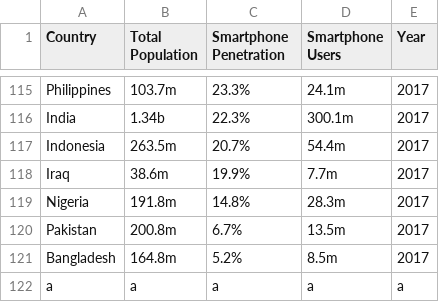
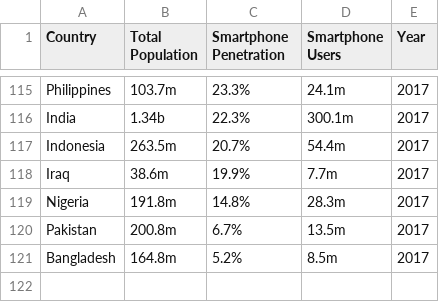
Before and after one commit to alizumerarikan/datafiles, a CSV file: finalproject.csv (was finalprojecta.csv), drawn as a sheet; only a part is shown, gaps mark what is left out; the diff names each change by its address in the sheet, - before the commit and + after, or states it on an @@ line.

Commit message:
Update and rename finalprojecta.csv to finalproject.csv

```diff
--- a/finalprojecta.csv
+++ b/finalproject.csv
-row 122: a | a | a | a | a
```
